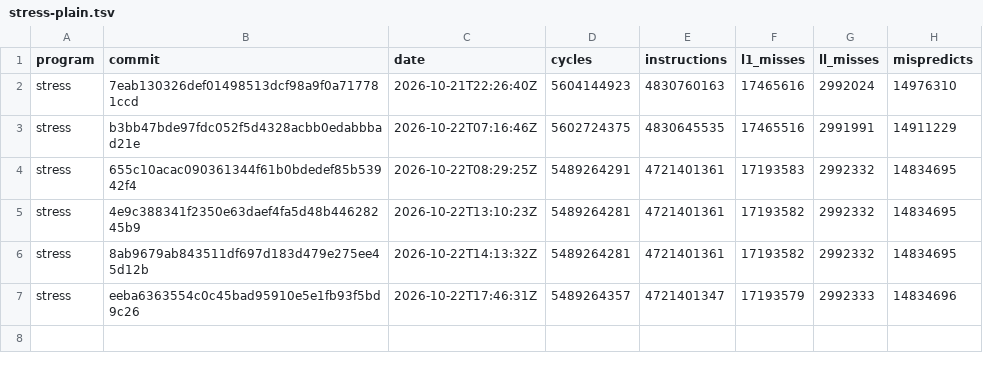
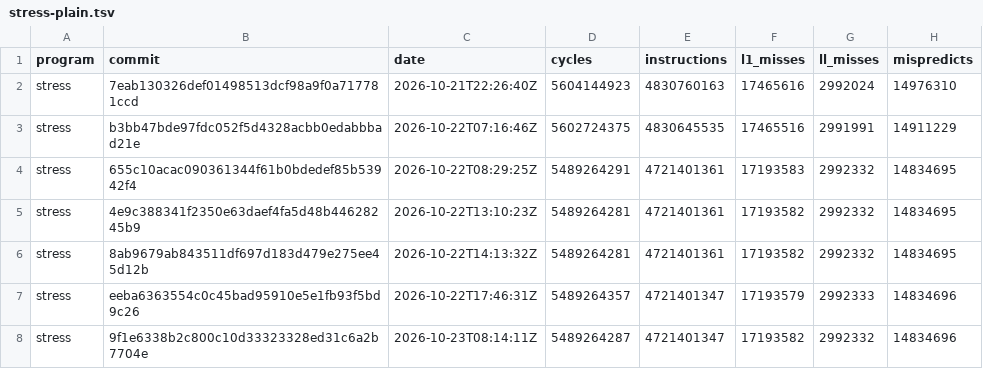
Before and after one commit to zane-lang/compiler, a TSV file: stress-plain.tsv, drawn as a sheet; the diff names each change by its address in the sheet, - before the commit and + after, or states it on an @@ line.

```diff
--- a/stress-plain.tsv
+++ b/stress-plain.tsv
+row 8: stress | 9f1e6338b2c800c10d33323328ed31c6a2b7704e | 2026-10-23T08:14:11Z | 5489264287 | 4721401347 | 17193582 | 2992332 | 14834696
```
Also changed, not shown: latest.tsv, stress.tsv.
